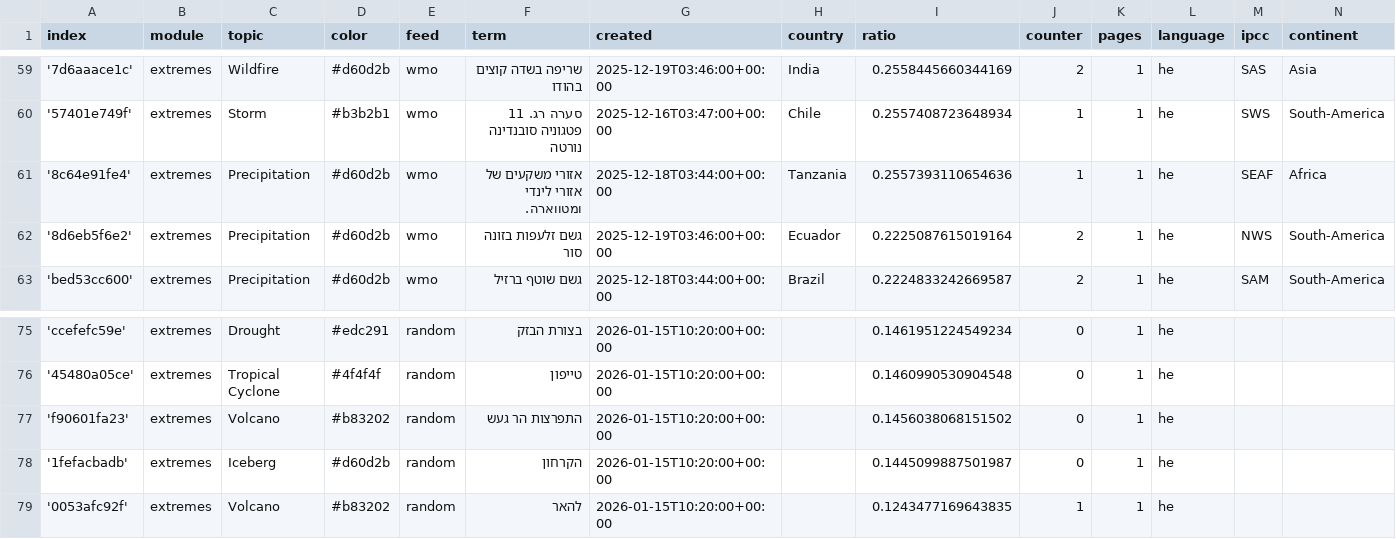
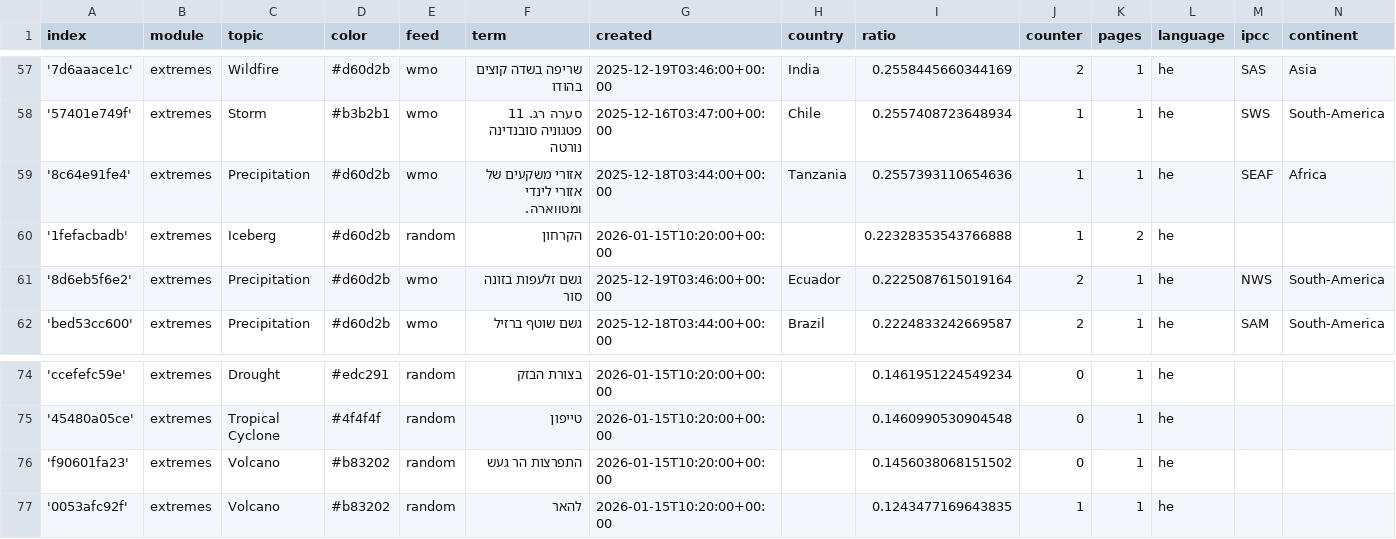
Before and after one commit to picawe-news/hebrewExtremes, a CSV file: terms.csv, drawn as a sheet; only a part is shown, gaps mark what is left out; removed rows and columns are numbered as before the commit, all else as after; the diff covers the shown part only; the diff names each change by its address in the sheet, - before the commit and + after, or states it on an @@ line.

```diff
--- a/terms.csv
+++ b/terms.csv
+row 60: '1fefacbadb' | extremes | Iceberg | #d60d2b | random | הקרחון | 2026-01-15T10:20:00+00:00 |  | 0.22328353543766888 | 1 | 2 | he
-row 78: '1fefacbadb' | extremes | Iceberg | #d60d2b | random | הקרחון | 2026-01-15T10:20:00+00:00 |  | 0.1445099887501987 | 0 | 1 | he
```
Also changed, not shown: 4 added rows, 6 removed rows and 1 edited cell elsewhere in this file, cxsv/news_2025_12.csv.
